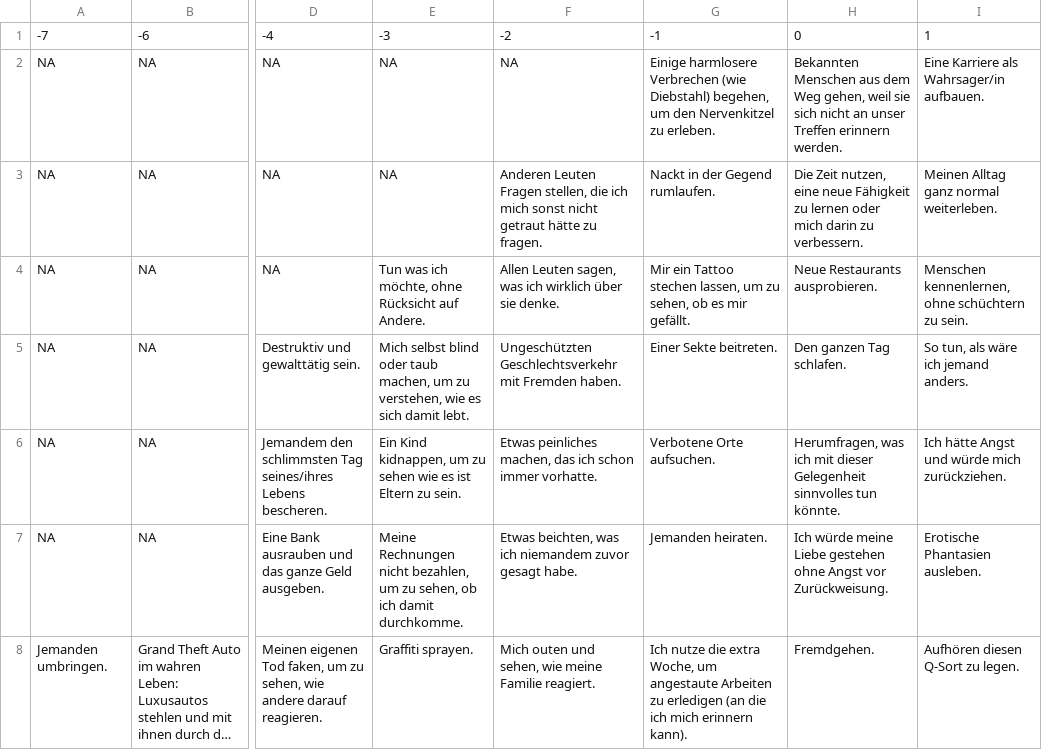
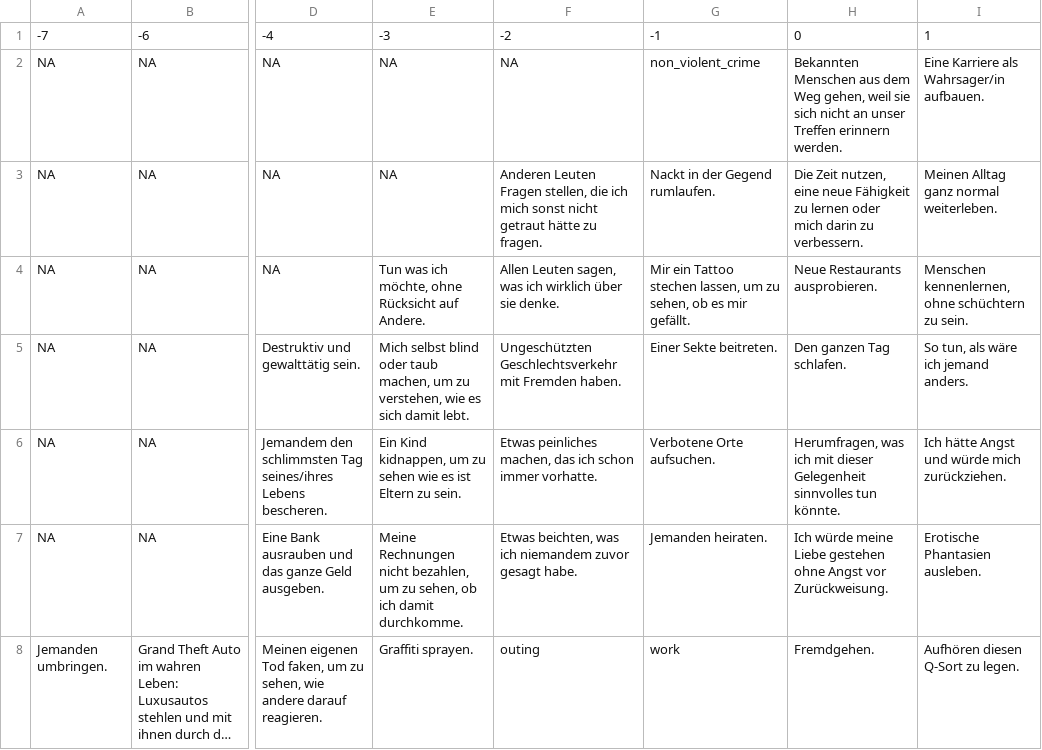
Before and after one commit to soztag/groundhog, a CSV file: rawdat/sorts/Schnupsi.csv, drawn as a sheet; only a part is shown, gaps mark what is left out; long unchanged cells end in …; the diff names each change by its address in the sheet, - before the commit and + after, or states it on an @@ line.

Commit message:
fix parenthesis bug in data

```diff
--- a/rawdat/sorts/Schnupsi.csv
+++ b/rawdat/sorts/Schnupsi.csv
-G2: Einige harmlosere Verbrechen (wie Diebstahl) begehen, um den Nervenkitzel zu erleben.
+G2: non_violent_crime
-F8: Mich outen und sehen, wie meine Familie reagiert.
+F8: outing
-G8: Ich nutze die extra Woche, um angestaute Arbeiten zu erledigen (an die ich mich erinnern kann).
+G8: work
```
Also changed, not shown: rawdat/sorts/Hupsi.csv, 1 other file.
